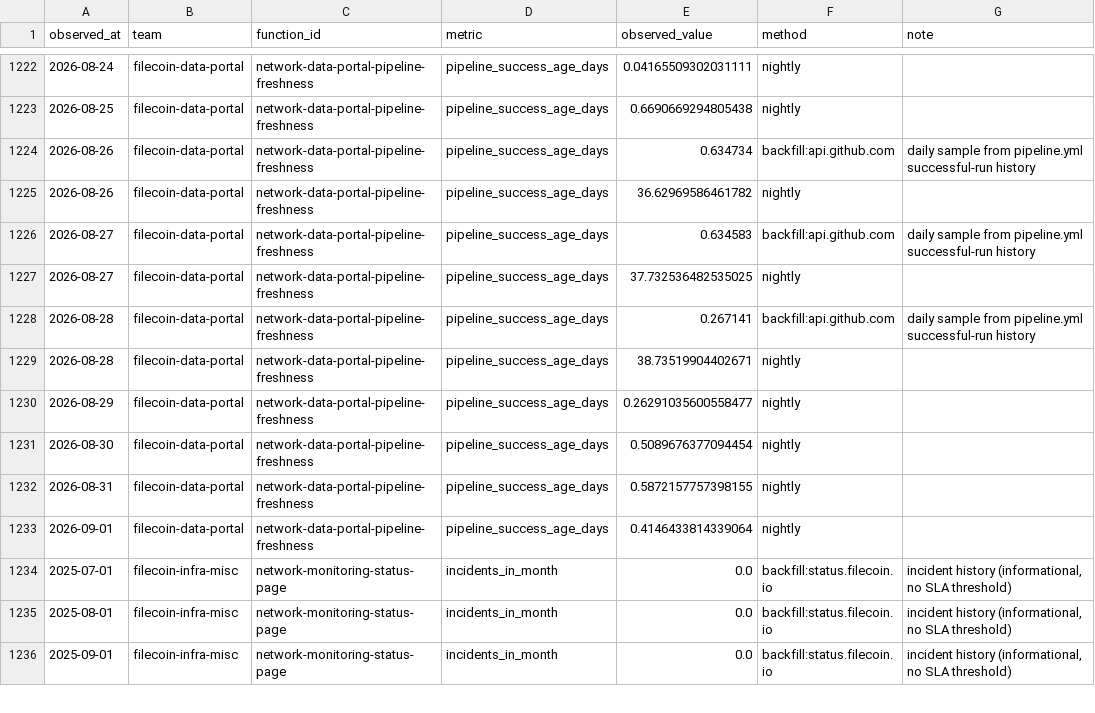
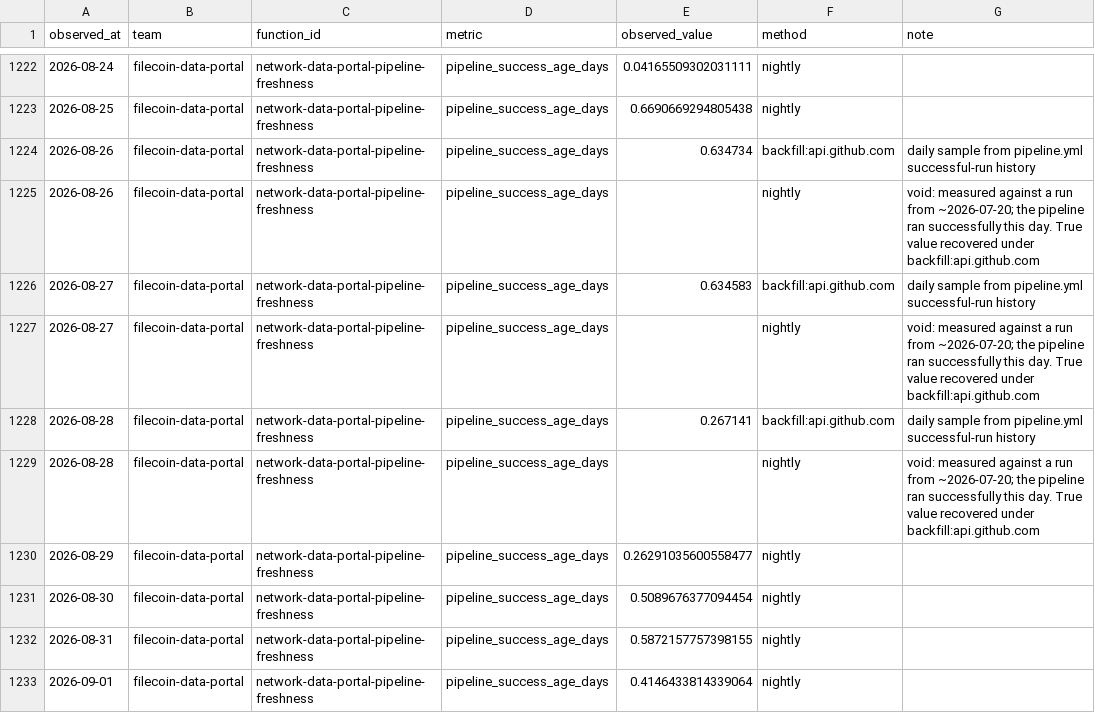
Before and after one commit to filecoin-project/pgf-monitor, a CSV file: data/observations.csv, drawn as a sheet; only a part is shown, gaps mark what is left out; the shorter side is filled out with more unchanged rows.

```diff
--- a/data/observations.csv
+++ b/data/observations.csv
@@ -1224,7 +1224,7 @@ observed_at,team,function_id,metric,observed_value,method,note
 2026-08-26,filecoin-data-portal,network-data-portal-pipeline-freshness,pipeline_success_age_days,0.634734,backfill:api.github.com,daily sample from pipeline.yml successful-run history
-2026-08-26,filecoin-data-portal,network-data-portal-pipeline-freshness,pipeline_success_age_days,36.62969586461782,nightly,
+2026-08-26,filecoin-data-portal,network-data-portal-pipeline-freshness,pipeline_success_age_days,,nightly,void: measured against a run from ~2026-07-20; the pipeline ran successfully this day. True value recovered under backfill:api.github.com
 2026-08-27,filecoin-data-portal,network-data-portal-pipeline-freshness,pipeline_success_age_days,0.634583,backfill:api.github.com,daily sample from pipeline.yml successful-run history
-2026-08-27,filecoin-data-portal,network-data-portal-pipeline-freshness,pipeline_success_age_days,37.732536482535025,nightly,
+2026-08-27,filecoin-data-portal,network-data-portal-pipeline-freshness,pipeline_success_age_days,,nightly,void: measured against a run from ~2026-07-20; the pipeline ran successfully this day. True value recovered under backfill:api.github.com
 2026-08-28,filecoin-data-portal,network-data-portal-pipeline-freshness,pipeline_success_age_days,0.267141,backfill:api.github.com,daily sample from pipeline.yml successful-run history
-2026-08-28,filecoin-data-portal,network-data-portal-pipeline-freshness,pipeline_success_age_days,38.73519904402671,nightly,
+2026-08-28,filecoin-data-portal,network-data-portal-pipeline-freshness,pipeline_success_age_days,,nightly,void: measured against a run from ~2026-07-20; the pipeline ran successfully this day. True value recovered under backfill:api.github.com
 2026-08-29,filecoin-data-portal,network-data-portal-pipeline-freshness,pipeline_success_age_days,0.26291035600558477,nightly,
```
Also changed, not shown: 2 other files.
